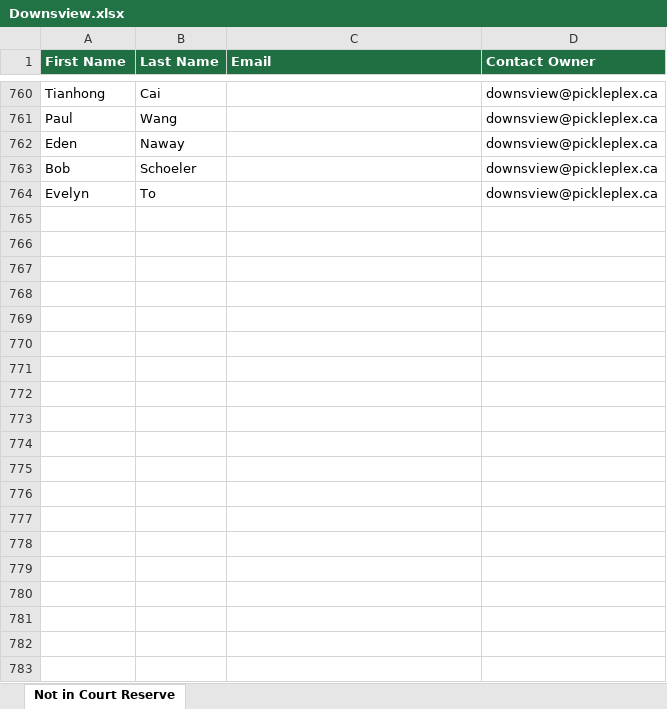
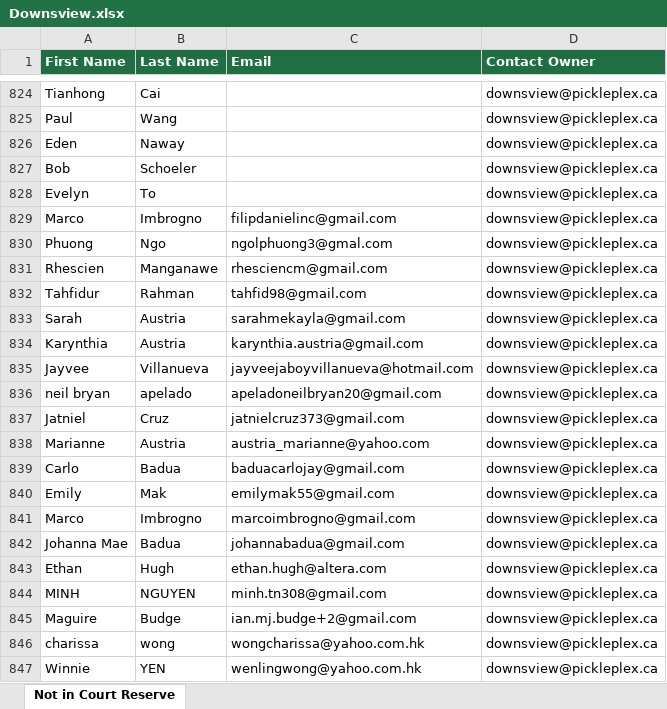
Before and after one commit to leanne-hue/Hubspot-contacts-vs-court-reserve, an Excel workbook: docs/downloads/Downsview.xlsx, sheet Not in Court Reserve, drawn as a sheet; only a part is shown, gaps mark what is left out; values as stored, in another font and other column widths than the file's, no borders; the diff covers the shown part only; the diff names each change by its address in the sheet, - before the commit and + after, or states it on an @@ line.

```diff
--- a/docs/downloads/Downsview.xlsx (sheet Not in Court Reserve)
+++ b/docs/downloads/Downsview.xlsx (sheet Not in Court Reserve)
+row 829: Marco | Imbrogno | filipdanielinc@gmail.com | downsview@pickleplex.ca
+row 830: Phuong | Ngo | ngolphuong3@gmal.com | downsview@pickleplex.ca
+row 831: Rhescien | Manganawe | rhesciencm@gmail.com | downsview@pickleplex.ca
+row 832: Tahfidur | Rahman | tahfid98@gmail.com | downsview@pickleplex.ca
+row 833: Sarah | Austria | sarahmekayla@gmail.com | downsview@pickleplex.ca
+row 834: Karynthia | Austria | karynthia.austria@gmail.com | downsview@pickleplex.ca
+row 835: Jayvee | Villanueva | jayveejaboyvillanueva@hotmail.com | downsview@pickleplex.ca
+row 836: neil bryan | apelado | apeladoneilbryan20@gmail.com | downsview@pickleplex.ca
+row 837: Jatniel | Cruz | jatnielcruz373@gmail.com | downsview@pickleplex.ca
+row 838: Marianne | Austria | austria_marianne@yahoo.com | downsview@pickleplex.ca
+row 839: Carlo | Badua | baduacarlojay@gmail.com | downsview@pickleplex.ca
+row 840: Emily | Mak | emilymak55@gmail.com | downsview@pickleplex.ca
+row 841: Marco | Imbrogno | marcoimbrogno@gmail.com | downsview@pickleplex.ca
+row 842: Johanna Mae | Badua | johannabadua@gmail.com | downsview@pickleplex.ca
+row 843: Ethan | Hugh | ethan.hugh@altera.com | downsview@pickleplex.ca
+row 844: MINH | NGUYEN | minh.tn308@gmail.com | downsview@pickleplex.ca
+row 845: Maguire | Budge | ian.mj.budge+2@gmail.com | downsview@pickleplex.ca
+row 846: charissa | wong | wongcharissa@yahoo.com.hk | downsview@pickleplex.ca
+row 847: Winnie | YEN | wenlingwong@yahoo.com.hk | downsview@pickleplex.ca
```
Also changed, not shown: 204 added rows and 3 removed rows elsewhere in this sheet, docs/downloads/Don_Mills.xlsx, docs/downloads/Pickering.xlsx, 14 other files.
